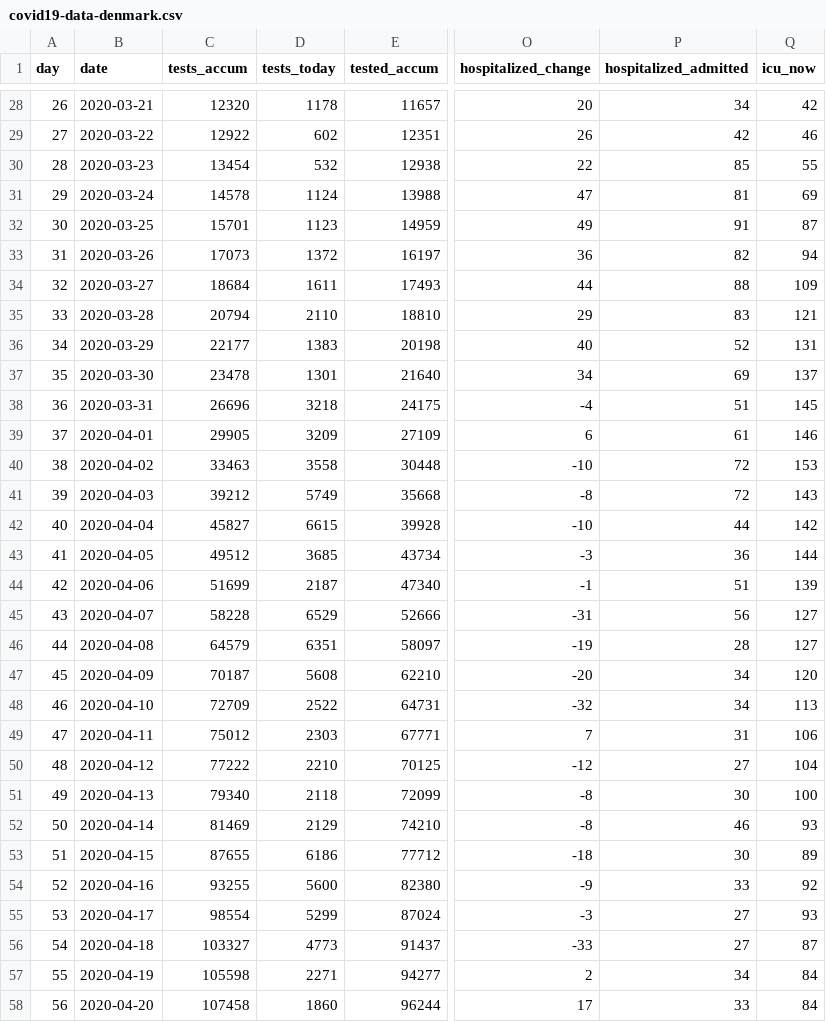
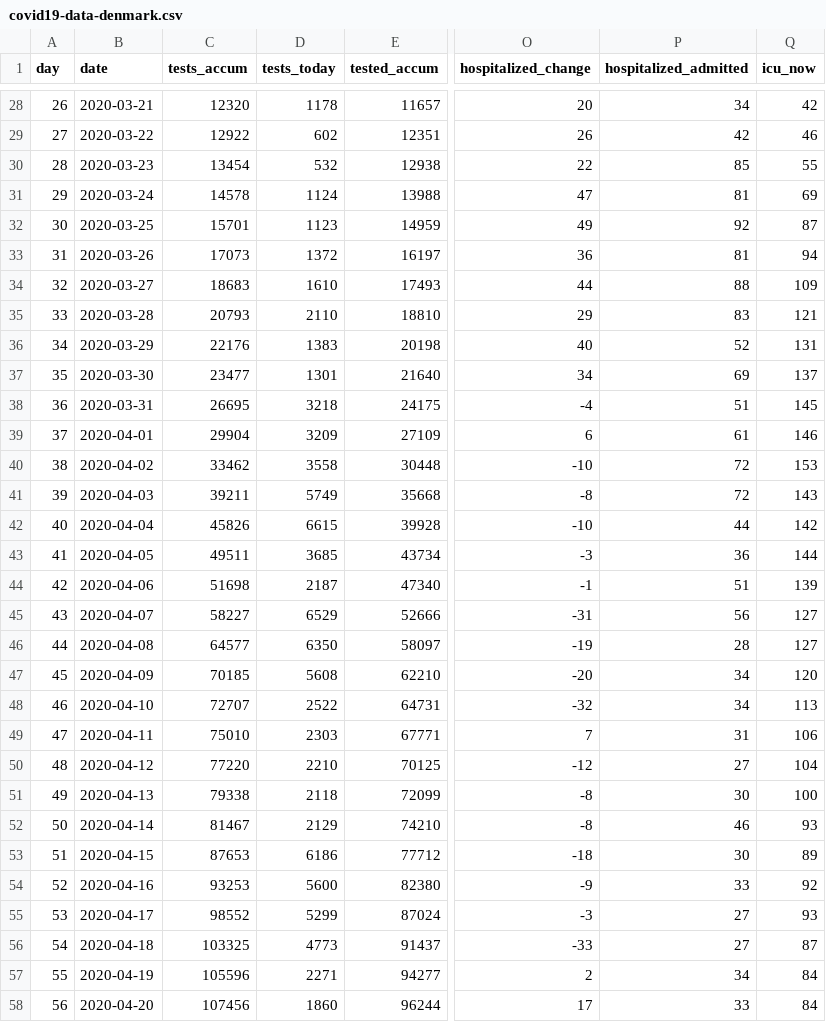
Before and after one commit to mok0/covid19-data-denmark, a CSV file: covid19-data-denmark.csv, drawn as a sheet; only a part is shown, gaps mark what is left out; the diff covers the shown part only; the diff names each change by its address in the sheet, - before the commit and + after, or states it on an @@ line.

```diff
--- a/covid19-data-denmark.csv
+++ b/covid19-data-denmark.csv
-P32 (hospitalized_admitted): 91
+P32 (hospitalized_admitted): 92
-P33 (hospitalized_admitted): 82
+P33 (hospitalized_admitted): 81
-C34 (tests_accum): 18684
+C34 (tests_accum): 18683
-D34 (tests_today): 1611
+D34 (tests_today): 1610
-C35 (tests_accum): 20794
+C35 (tests_accum): 20793
-C36 (tests_accum): 22177
+C36 (tests_accum): 22176
-C37 (tests_accum): 23478
+C37 (tests_accum): 23477
-C38 (tests_accum): 26696
+C38 (tests_accum): 26695
-C39 (tests_accum): 29905
+C39 (tests_accum): 29904
-C40 (tests_accum): 33463
+C40 (tests_accum): 33462
-C41 (tests_accum): 39212
+C41 (tests_accum): 39211
-C42 (tests_accum): 45827
+C42 (tests_accum): 45826
-C43 (tests_accum): 49512
+C43 (tests_accum): 49511
-C44 (tests_accum): 51699
+C44 (tests_accum): 51698
-C45 (tests_accum): 58228
+C45 (tests_accum): 58227
-C46 (tests_accum): 64579
+C46 (tests_accum): 64577
-D46 (tests_today): 6351
+D46 (tests_today): 6350
-C47 (tests_accum): 70187
+C47 (tests_accum): 70185
-C48 (tests_accum): 72709
+C48 (tests_accum): 72707
-C49 (tests_accum): 75012
+C49 (tests_accum): 75010
-C50 (tests_accum): 77222
+C50 (tests_accum): 77220
-C51 (tests_accum): 79340
+C51 (tests_accum): 79338
-C52 (tests_accum): 81469
+C52 (tests_accum): 81467
-C53 (tests_accum): 87655
+C53 (tests_accum): 87653
-C54 (tests_accum): 93255
+C54 (tests_accum): 93253
-C55 (tests_accum): 98554
+C55 (tests_accum): 98552
-C56 (tests_accum): 103327
+C56 (tests_accum): 103325
-C57 (tests_accum): 105598
+C57 (tests_accum): 105596
-C58 (tests_accum): 107458
+C58 (tests_accum): 107456
```
Also changed, not shown: 2 added rows and 35 edited cells elsewhere in this file, vaccinations.csv.
